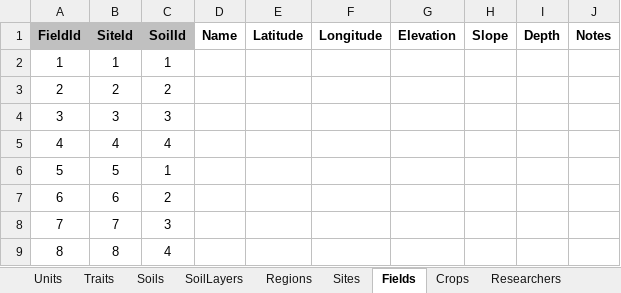
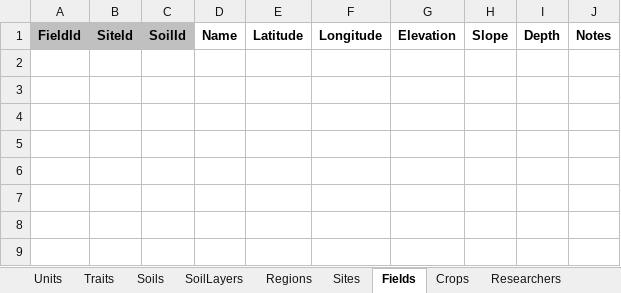
Before and after one commit to QAAFI/REMS2020, an Excel workbook: DataFiles/REMS2020_Template_1_Information.xlsx, sheet Fields, drawn as a sheet; values as stored, in another font and other column widths than the file's, no borders; the diff names each change by its address in the sheet, - before the commit and + after, or states it on an @@ line.

```diff
--- a/DataFiles/REMS2020_Template_1_Information.xlsx (sheet Fields)
+++ b/DataFiles/REMS2020_Template_1_Information.xlsx (sheet Fields)
-row 2: 1 | 1 | 1
-row 3: 2 | 2 | 2
-row 4: 3 | 3 | 3
-row 5: 4 | 4 | 4
-row 6: 5 | 5 | 1
-row 7: 6 | 6 | 2
-row 8: 7 | 7 | 3
-row 9: 8 | 8 | 4
```
Also changed, not shown: sheet Sites, sheet SoilLayers, sheet Traits, sheet Units, sheet Crops, sheet Methods, 5 more sheets, DataFiles/REMS2020_ExampleA_2_Experiments.xlsx, 12 other files.
